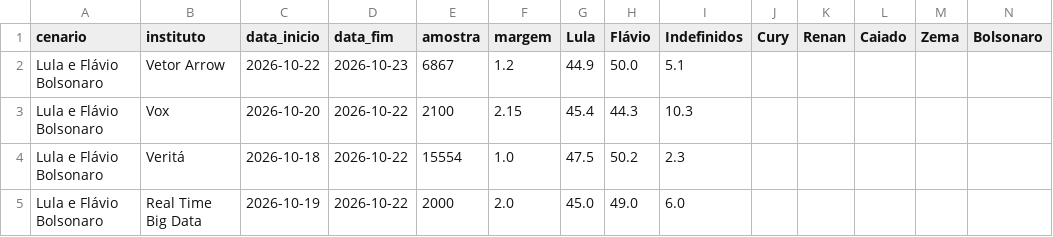
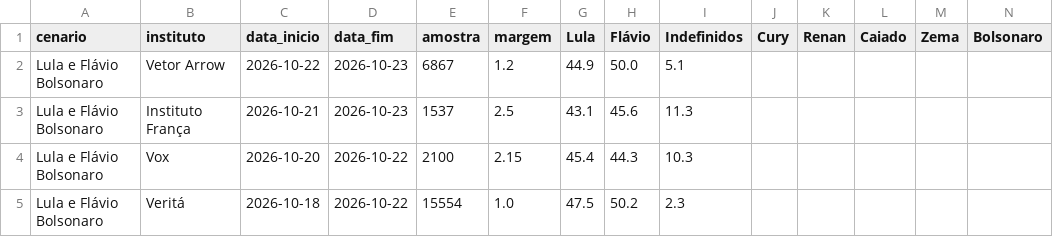
Before and after one commit to Ulyssesbebem/eleicoes2026, a CSV file: pesquisas_2t.csv, drawn as a sheet; only a part is shown; the shorter side is filled out with more unchanged rows; rows hold the shown columns only; the diff names each change by its address in the sheet, - before the commit and + after, or states it on an @@ line.

```diff
--- a/pesquisas_2t.csv
+++ b/pesquisas_2t.csv
+row 3: Lula e Flávio Bolsonaro | Instituto França | 2026-10-21 | 2026-10-23 | 1537 | 2.5 | 43.1 | 45.6 | 11.3
```
Also changed, not shown: 2 other files.
